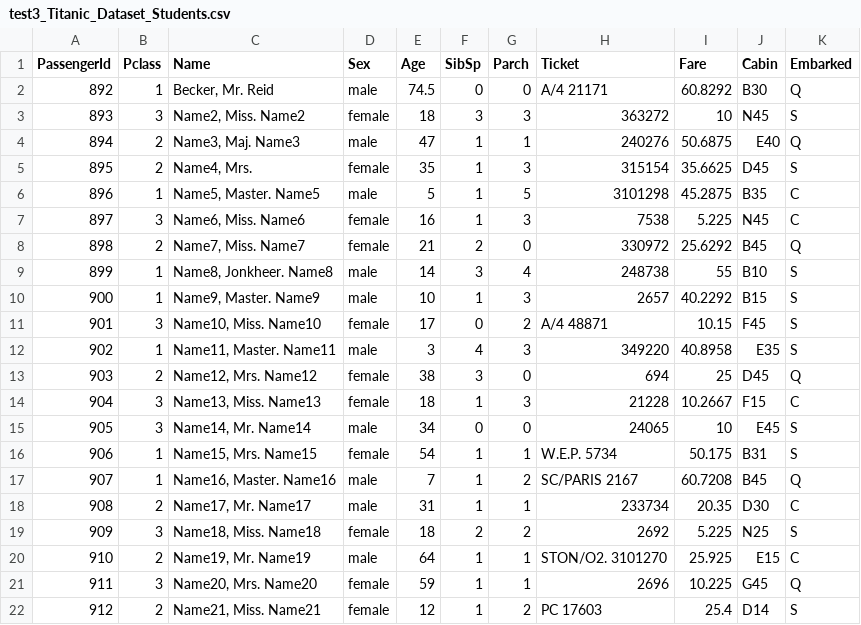
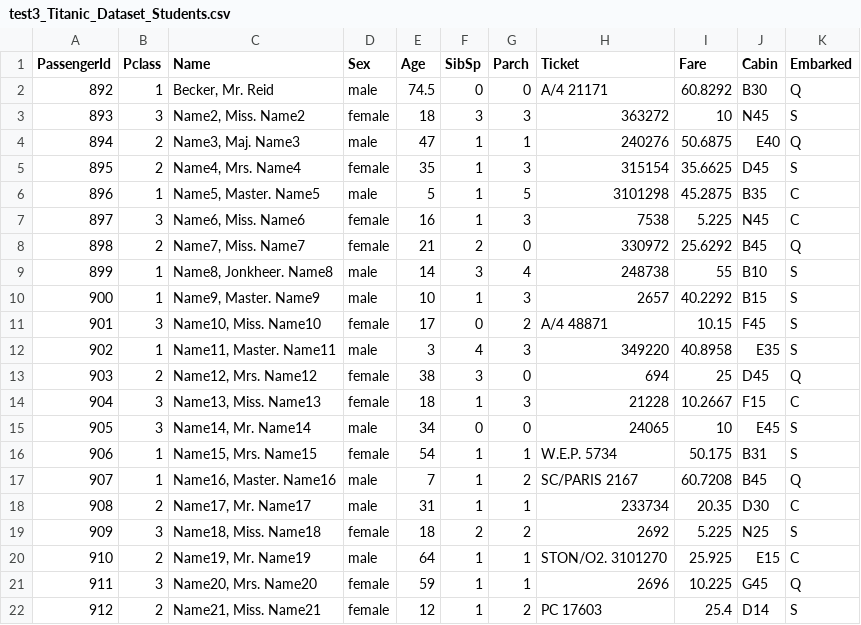
Before and after one commit to SteamTec/GreenScreen, a CSV file: test3_Titanic_Dataset_Students.csv, drawn as a sheet.

Commit message:
Add files via upload

```diff
--- a/test3_Titanic_Dataset_Students.csv
+++ b/test3_Titanic_Dataset_Students.csv
@@ -4,3 +4,3 @@ PassengerId,Pclass,Name,Sex,Age,SibSp,Parch,Ticket,Fare,Cabin,Embarked
 894,2,"Name3, Maj. Name3",male,47,1,1,240276,50.6875,E40,Q
-895,2,"Name4, Mrs.",female,35,1,3,315154,35.6625,D45,S
+895,2,"Name4, Mrs. Name4",female,35,1,3,315154,35.6625,D45,S
 896,1,"Name5, Master. Name5",male,5,1,5,3101298,45.2875,B35,C
```
